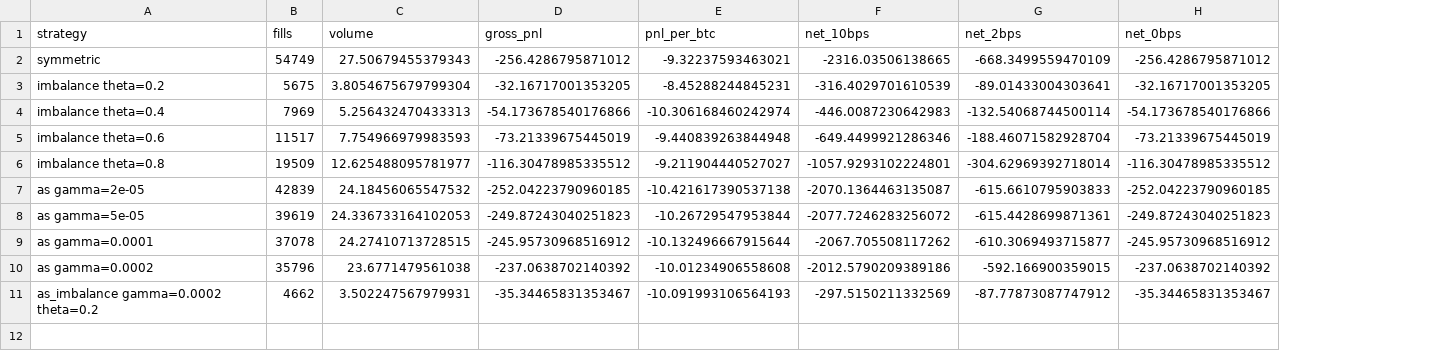
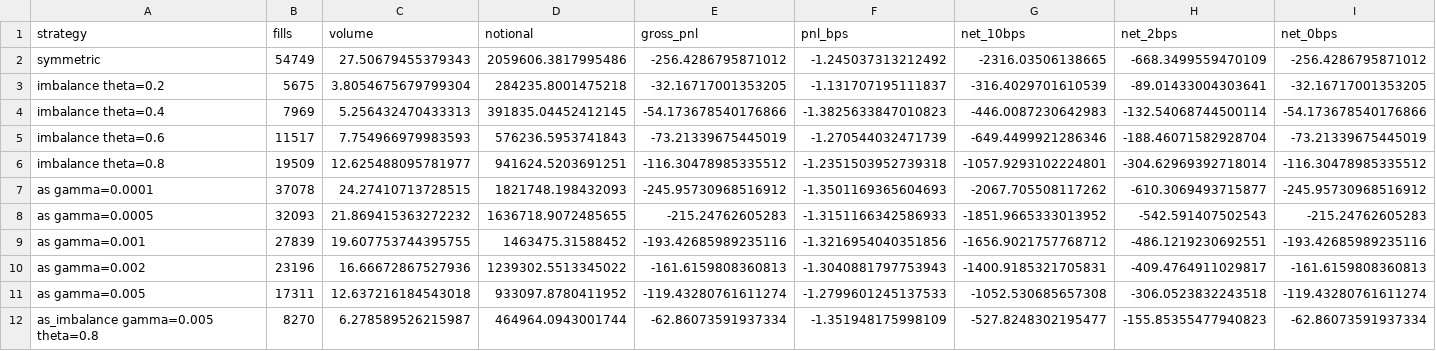
Before and after one commit to SAIndustries/LOB-Market-Making, a CSV file: results/experiments/tune.csv, drawn as a sheet; only a part is shown; removed rows and columns are numbered as before the commit, all else as after; rows hold the shown columns only; the diff names each change by its address in the sheet, - before the commit and + after, or states it on an @@ line.

```diff
--- a/results/experiments/tune.csv
+++ b/results/experiments/tune.csv
+column D (notional), rows 2-7: 2059606.3817995486 | 284235.8001475218 | 391835.04452412145 | 576236.5953741843 | 941624.5203691251 | 1821748.198432093
-column E (pnl_per_btc), rows 2-6: -9.32237593463021 | -8.45288244845231 | -10.306168460242974 | -9.440839263844948 | -9.211904440527027; row 9: -10.132496667915644
+column F (pnl_bps), rows 2-7: -1.245037313212492 | -1.131707195111837 | -1.3825633847010823 | -1.270544032471739 | -1.2351503952739318 | -1.3501169365604693
-row 7: as gamma=2e-05 | 42839 | 24.18456065547532 | -252.04223790960185 | -10.421617390537138 | -2070.1364463135087 | -615.6610795903833 | -252.04223790960185
-row 8: as gamma=5e-05 | 39619 | 24.336733164102053 | -249.87243040251823 | -10.26729547953844 | -2077.7246283256072 | -615.4428699871361 | -249.87243040251823
-row 10: as gamma=0.0002 | 35796 | 23.6771479561038 | -237.0638702140392 | -10.01234906558608 | -2012.5790209389186 | -592.166900359015 | -237.0638702140392
-row 11: as_imbalance gamma=0.0002 theta=0.2 | 4662 | 3.502247567979931 | -35.34465831353467 | -10.091993106564193 | -297.5150211332569 | -87.77873087747912 | -35.34465831353467
+row 8: as gamma=0.0005 | 32093 | 21.869415363272232 | 1636718.9072485655 | -215.24762605283 | -1.3151166342586933 | -1851.9665333013952 | -542.591407502543 | -215.24762605283
+row 9: as gamma=0.001 | 27839 | 19.607753744395755 | 1463475.31588452 | -193.42685989235116 | -1.3216954040351856 | -1656.9021757768712 | -486.1219230692551 | -193.42685989235116
+row 10: as gamma=0.002 | 23196 | 16.66672867527936 | 1239302.5513345022 | -161.6159808360813 | -1.3040881797753943 | -1400.9185321705831 | -409.4764911029817 | -161.6159808360813
+row 11: as gamma=0.005 | 17311 | 12.637216184543018 | 933097.8780411952 | -119.43280761611274 | -1.2799601245137533 | -1052.530685657308 | -306.0523832243518 | -119.43280761611274
+row 12: as_imbalance gamma=0.005 theta=0.8 | 8270 | 6.278589526215987 | 464964.0943001744 | -62.86073591937334 | -1.351948175998109 | -527.8248302195477 | -155.85355477940823 | -62.86073591937334
```
Also changed, not shown: results/experiments/test.csv, 21 other files.
